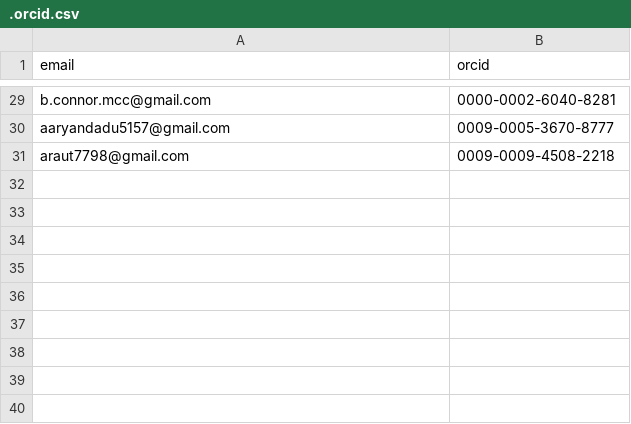
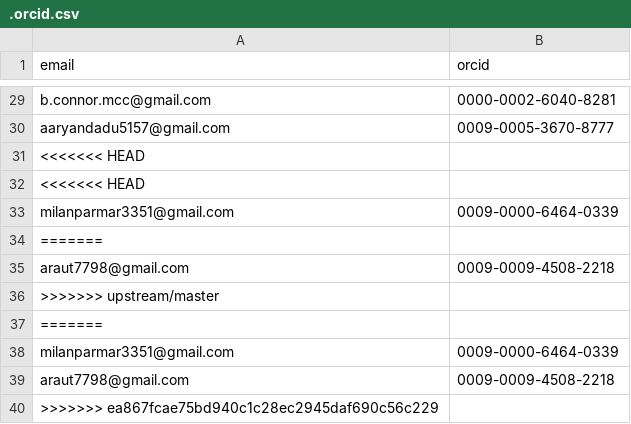
Before and after one commit to tardis-sn/tardis, a CSV file: .orcid.csv, drawn as a sheet; only a part is shown, gaps mark what is left out.

```diff
--- a/.orcid.csv
+++ b/.orcid.csv
@@ -30,2 +30,11 @@ b.connor.mcc@gmail.com,0000-0002-6040-8281
 aaryandadu5157@gmail.com,0009-0005-3670-8777
+<<<<<<< HEAD
+<<<<<<< HEAD
+milanparmar3351@gmail.com,0009-0000-6464-0339
+=======
 araut7798@gmail.com ,0009-0009-4508-2218
+>>>>>>> upstream/master
+=======
+milanparmar3351@gmail.com,0009-0000-6464-0339
+araut7798@gmail.com ,0009-0009-4508-2218
+>>>>>>> ea867fcae75bd940c1c28ec2945daf690c56c229
```
Also changed, not shown: 5 other files.
